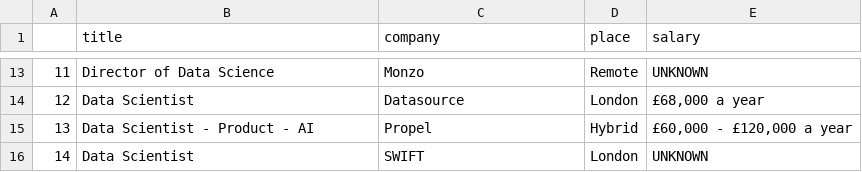
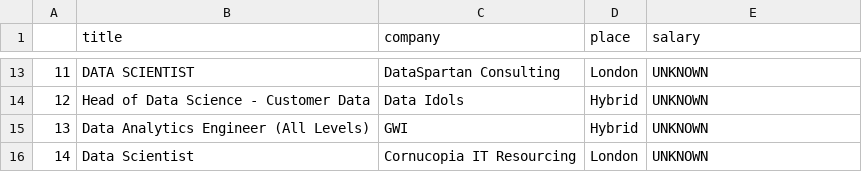
Before and after one commit to chizo4/Web-Scraper-Projects, a CSV file: Data-Science-Jobs-Scraper/jobs.csv, drawn as a sheet; only a part is shown, gaps mark what is left out; the diff covers the shown part only.

```diff
--- a/Data-Science-Jobs-Scraper/jobs.csv
+++ b/Data-Science-Jobs-Scraper/jobs.csv
@@ -13,4 +13,4 @@
-11,Director of Data Science,Monzo,Remote,UNKNOWN
-12,Data Scientist,Datasource,London,"£68,000 a year"
-13,Data Scientist - Product - AI,Propel,Hybrid,"£60,000 - £120,000 a year"
-14,Data Scientist,SWIFT,London,UNKNOWN
+11,DATA SCIENTIST,DataSpartan Consulting,London,UNKNOWN
+12,Head of Data Science - Customer Data,Data Idols,Hybrid,UNKNOWN
+13,Data Analytics Engineer (All Levels),GWI,Hybrid,UNKNOWN
+14,Data Scientist,Cornucopia IT Resourcing,London,UNKNOWN
```
Also changed, not shown: 33 edited cells elsewhere in this file, 3 other files.
